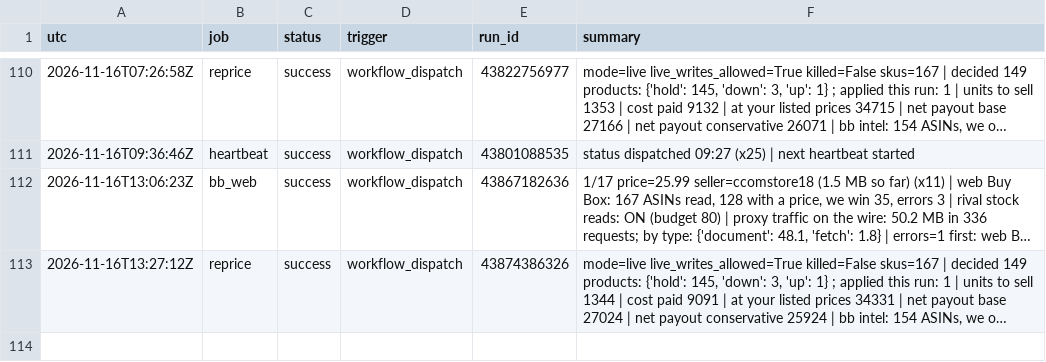
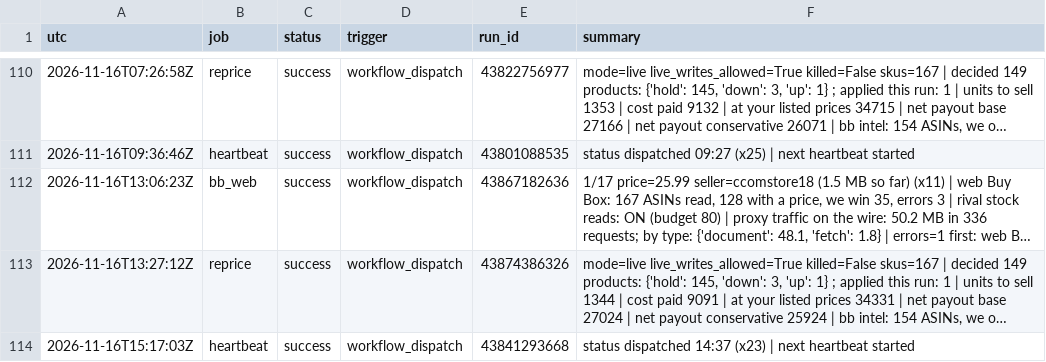
Before and after one commit to Rodantmat/melaleuca-cart, a TSV file: ops_log.tsv, drawn as a sheet; only a part is shown, gaps mark what is left out; long unchanged cells end in …; the diff names each change by its address in the sheet, - before the commit and + after, or states it on an @@ line.

Commit message:
ops heartbeat success 2026-11-16T15:17:03Z

```diff
--- a/ops_log.tsv
+++ b/ops_log.tsv
+row 114: 2026-11-16T15:17:03Z | heartbeat | success | workflow_dispatch | 43841293668 | status dispatched 14:37 (x23) | next heartbeat started
```
Also changed, not shown: 1 other file.
